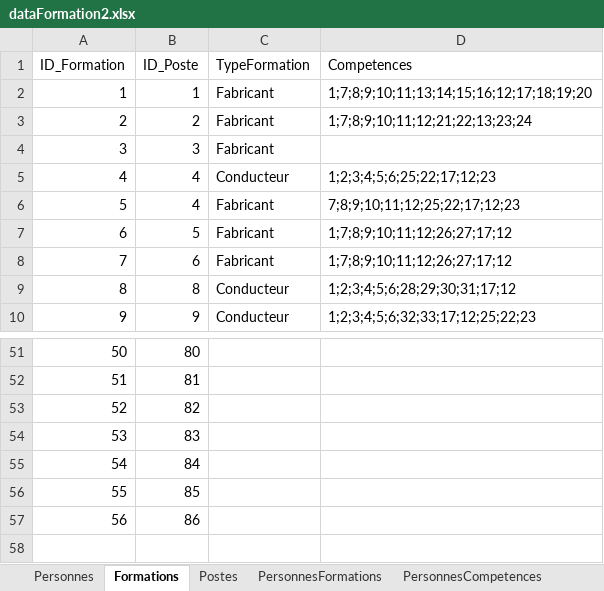
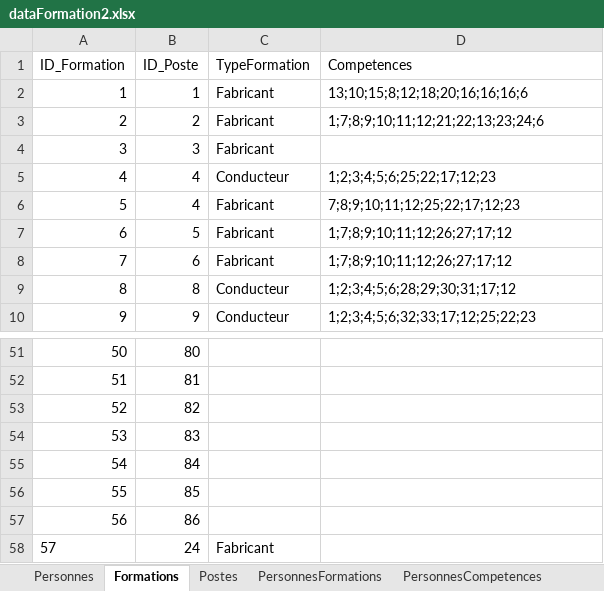
Before and after one commit to Amauryf45/Amauryf45-MissionIMTMinesAlesDEXEL, an Excel workbook: src/data/dataFormation2.xlsx, sheet Formations, drawn as a sheet; only a part is shown, gaps mark what is left out; values as stored, in another font and other column widths than the file's, no borders; the diff names each change by its address in the sheet, - before the commit and + after, or states it on an @@ line.

```diff
--- a/src/data/dataFormation2.xlsx (sheet Formations)
+++ b/src/data/dataFormation2.xlsx (sheet Formations)
-D2 (Competences): 1;7;8;9;10;11;13;14;15;16;12;17;18;19;20
+D2 (Competences): 13;10;15;8;12;18;20;16;16;16;6
-D3 (Competences): 1;7;8;9;10;11;12;21;22;13;23;24
+D3 (Competences): 1;7;8;9;10;11;12;21;22;13;23;24;6
+row 58: 57 | 24 | Fabricant
```
Also changed, not shown: sheet PersonnesCompetences, sheet Competences, formulas that keep their value, 5 other files.
